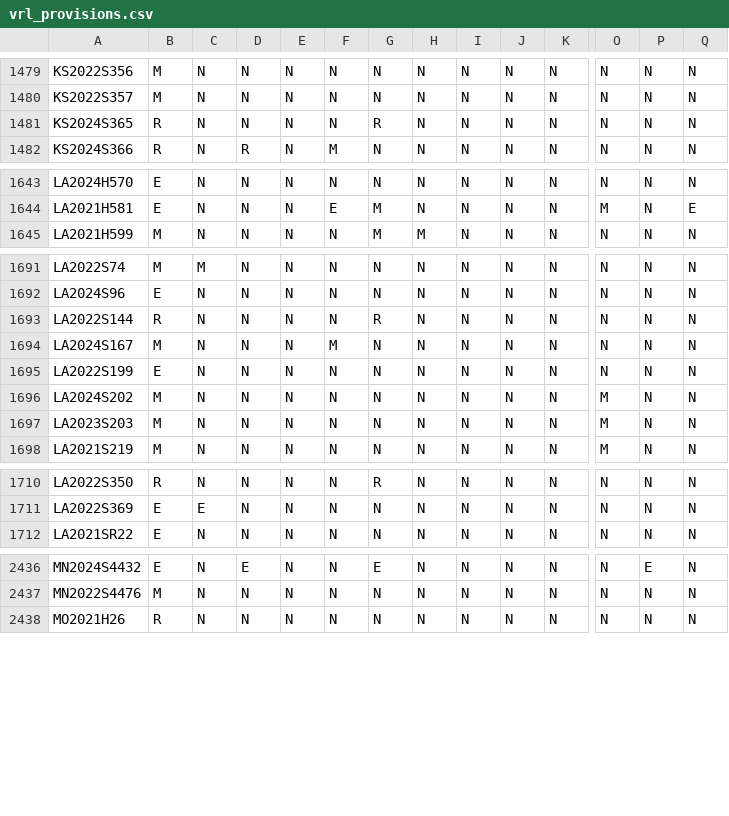
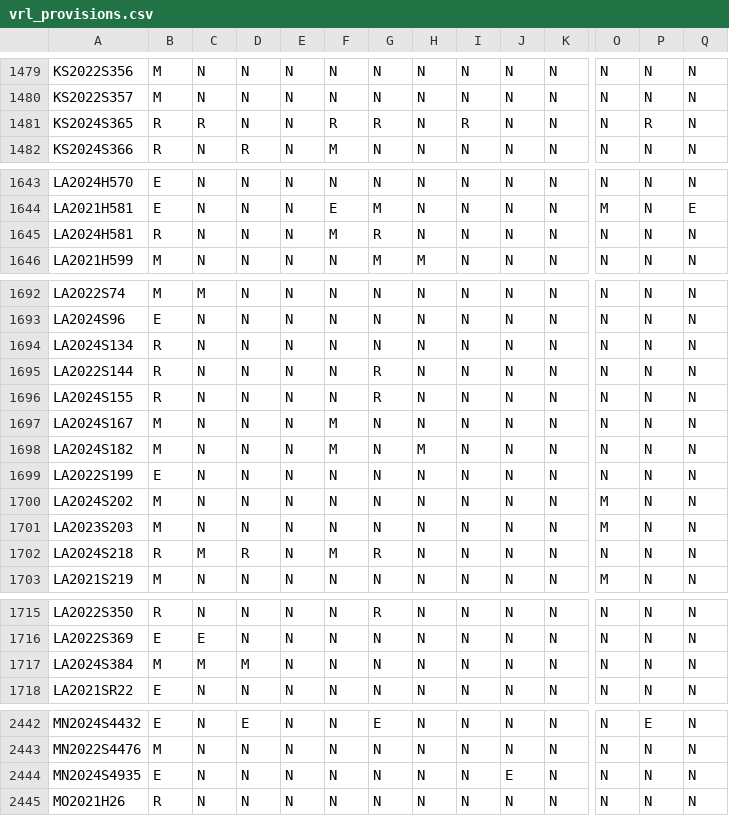
Before and after one commit to jloffredo2/state-elect-law-db, a CSV file: output/vrl_provisions.csv, drawn as a sheet; only a part is shown, gaps mark what is left out; rows hold the shown columns only; the diff covers the shown part only; the diff names each change by its address in the sheet, - before the commit and + after, or states it on an @@ line.

```diff
--- a/output/vrl_provisions.csv
+++ b/output/vrl_provisions.csv
-C1481: N
+C1481: R
-F1481: N
+F1481: R
-I1481: N
+I1481: R
-P1481: N
+P1481: R
+row 1645: LA2024H581 | R | N | N | N | M | R | N | N | N | N | N | N | N
+row 1694: LA2024S134 | R | N | N | N | N | N | N | N | N | N | N | N | N
+row 1696: LA2024S155 | R | N | N | N | N | R | N | N | N | N | N | N | N
+row 1698: LA2024S182 | M | N | N | N | M | N | M | N | N | N | N | N | N
+row 1702: LA2024S218 | R | M | R | N | M | R | N | N | N | N | N | N | N
+row 1717: LA2024S384 | M | M | M | N | N | N | N | N | N | N | N | N | N
+row 2444: MN2024S4935 | E | N | N | N | N | N | N | N | E | N | N | N | N
```
Also changed, not shown: 15 edited cells elsewhere in this file, 4 other files.
